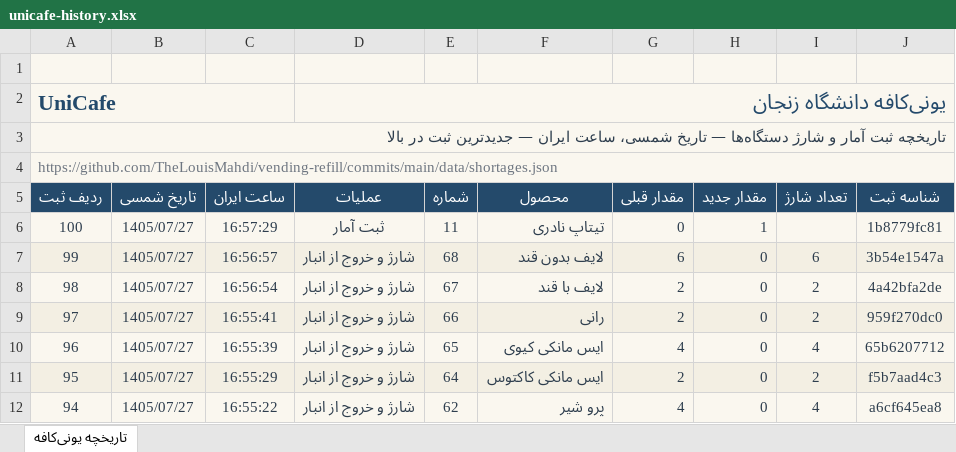
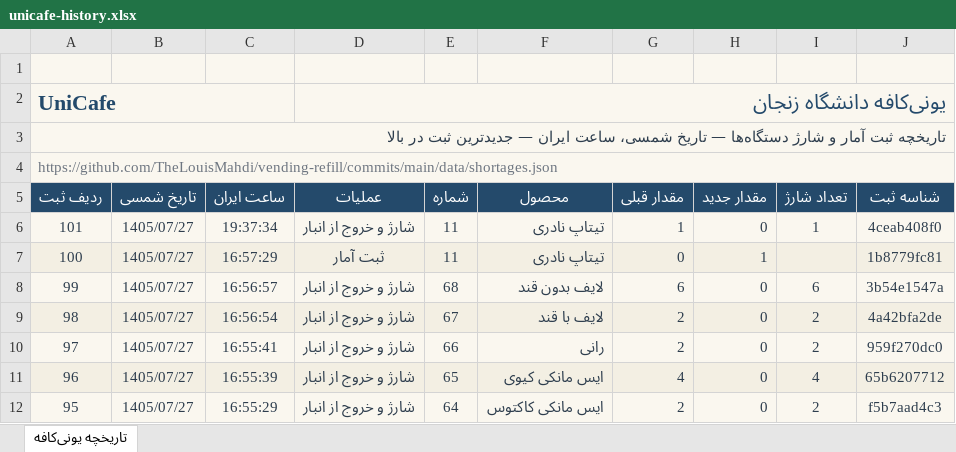
Before and after one commit to TheLouisMahdi/vending-refill, an Excel workbook: data/unicafe-history.xlsx, sheet تاریخچه یونی‌کافه, drawn as a sheet; only a part is shown; the shorter side is filled out with more unchanged rows; values as stored, in another font and other column widths than the file's, no borders; table styles not drawn; the diff names each change by its address in the sheet, - before the commit and + after, or states it on an @@ line.

```diff
--- a/data/unicafe-history.xlsx (sheet تاریخچه یونی‌کافه)
+++ b/data/unicafe-history.xlsx (sheet تاریخچه یونی‌کافه)
+row 6: 101 | 1405/07/27 | 19:37:34 | شارژ و خروج از انبار | 11 | تیتاپ نادری | 1 | 0 | 1 | 4ceab408f0
```
Also changed, not shown: 2 other files.
